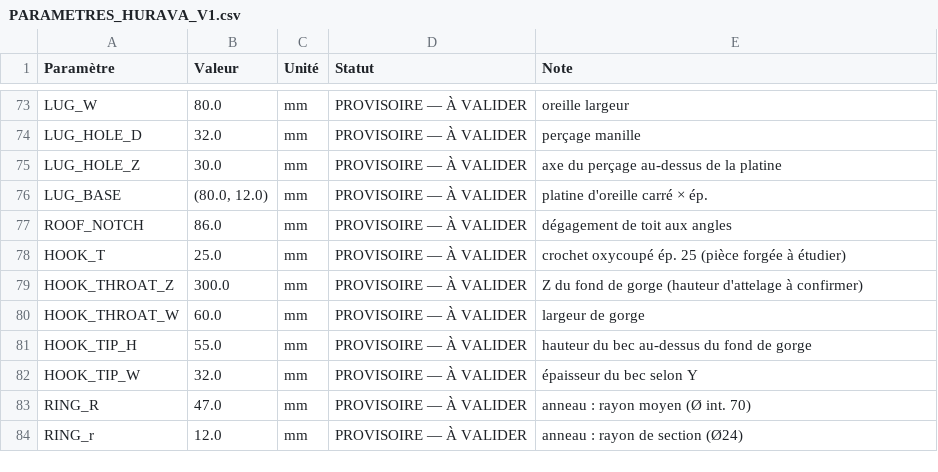
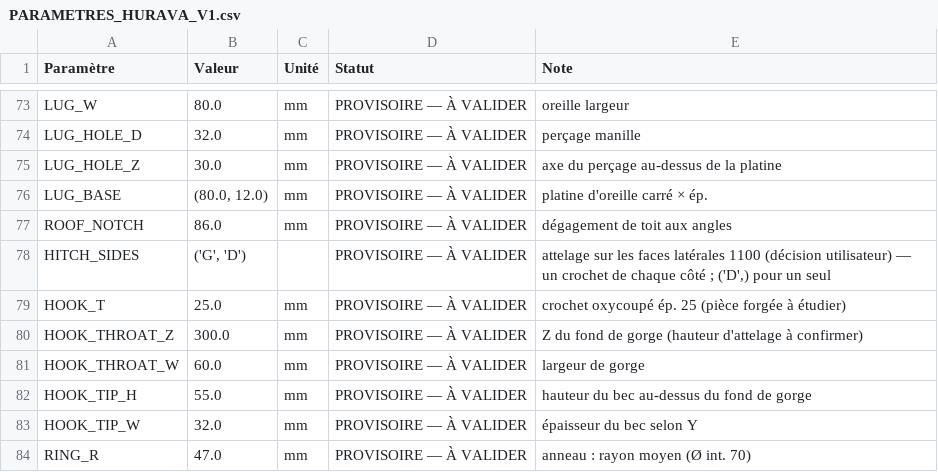
Before and after one commit to marc-yohann/archiaccess-ai-SIT, a CSV file: cad/hurava_v1/out/bom/PARAMETRES_HURAVA_V1.csv, drawn as a sheet; only a part is shown, gaps mark what is left out; the shorter side is filled out with more unchanged rows; the diff names each change by its address in the sheet, - before the commit and + after, or states it on an @@ line.

```diff
--- a/cad/hurava_v1/out/bom/PARAMETRES_HURAVA_V1.csv
+++ b/cad/hurava_v1/out/bom/PARAMETRES_HURAVA_V1.csv
+row 78: HITCH_SIDES | ('G', 'D') |  | PROVISOIRE — À VALIDER | attelage sur les faces latérales 1100 (décision utilisateur) — un crochet de chaque côté ; ('D',) pour un seul
```
Also changed, not shown: cad/hurava_v1/out/bom/ACHATS_HURAVA_V1.csv, cad/hurava_v1/out/bom/BOM_HURAVA_V1.csv, 51 other files.
